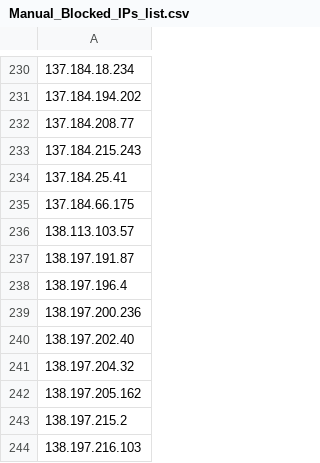
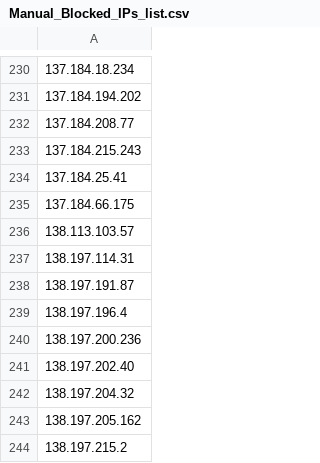
Before and after one commit to uic-soar/BlockLists, a CSV file: Manual_Blocked_IPs_list.csv, drawn as a sheet; only a part is shown, gaps mark what is left out; the shorter side is filled out with more unchanged rows; the diff names each change by its address in the sheet, - before the commit and + after, or states it on an @@ line.

Commit message:
Sent via SOAR - 2026-05-28 16:27:42.416659+00

```diff
--- a/Manual_Blocked_IPs_list.csv
+++ b/Manual_Blocked_IPs_list.csv
+row 237: 138.197.114.31
```
